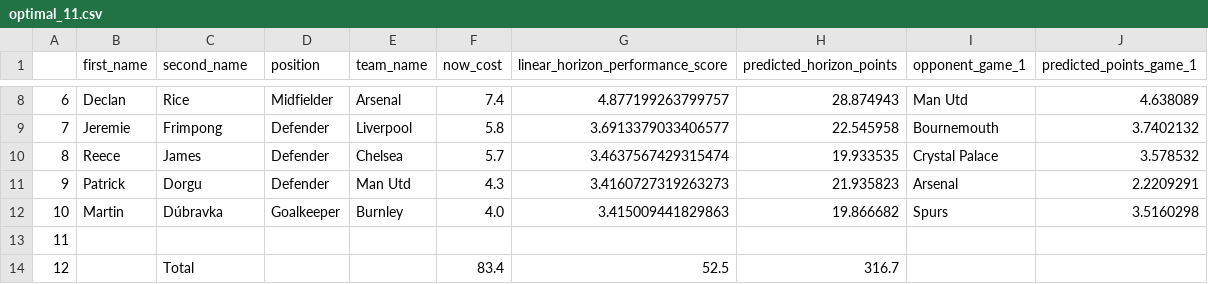
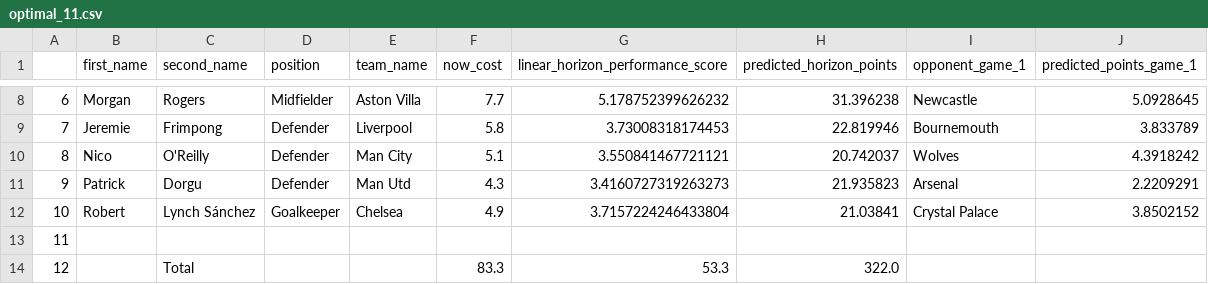
Before and after one commit to matecsapo/Fantasy-Premier-League-Model, a CSV file: predictions/GW_23/model_V2_ESI/optimal_11.csv, drawn as a sheet; only a part is shown, gaps mark what is left out; the diff covers the shown part only.

```diff
--- a/predictions/GW_23/model_V2_ESI/optimal_11.csv
+++ b/predictions/GW_23/model_V2_ESI/optimal_11.csv
@@ -8,7 +8,7 @@
-6,Declan,Rice,Midfielder,Arsenal,7.4,4.877199263799757,28.874943,Man Utd,4.638089
-7,Jeremie,Frimpong,Defender,Liverpool,5.8,3.6913379033406577,22.545958,Bournemouth,3.7402132
-8,Reece,James,Defender,Chelsea,5.7,3.4637567429315474,19.933535,Crystal Palace,3.578532
+6,Morgan,Rogers,Midfielder,Aston Villa,7.7,5.178752399626232,31.396238,Newcastle,5.0928645
+7,Jeremie,Frimpong,Defender,Liverpool,5.8,3.73008318174453,22.819946,Bournemouth,3.833789
+8,Nico,O'Reilly,Defender,Man City,5.1,3.550841467721121,20.742037,Wolves,4.3918242
 9,Patrick,Dorgu,Defender,Man Utd,4.3,3.4160727319263273,21.935823,Arsenal,2.2209291
-10,Martin,Dúbravka,Goalkeeper,Burnley,4.0,3.415009441829863,19.866682,Spurs,3.5160298
+10,Robert,Lynch Sánchez,Goalkeeper,Chelsea,4.9,3.7157224246433804,21.03841,Crystal Palace,3.8502152
 11,,,,,,,,,
-12,,Total,,,83.4,52.5,316.7,,
+12,,Total,,,83.3,53.3,322.0,,
```
Also changed, not shown: 28 edited cells elsewhere in this file, predictions/GW_23/model_V2/predictions.csv, predictions/GW_23/model_V2_5/optimal_11.csv, 9 other files.
